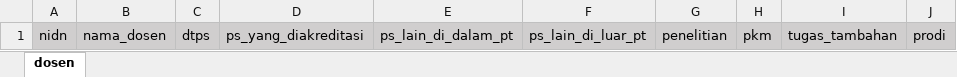
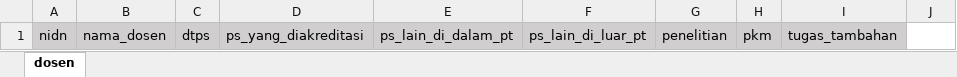
Before and after one commit to ridhoanggoro/borang, an Excel workbook: assets/upload/3.a.3.ewmp_dosen_tetap.xlsx, sheet dosen, drawn as a sheet; values as stored, in another font and other column widths than the file's, no borders; the diff names each change by its address in the sheet, - before the commit and + after, or states it on an @@ line.

```diff
--- a/assets/upload/3.a.3.ewmp_dosen_tetap.xlsx (sheet dosen)
+++ b/assets/upload/3.a.3.ewmp_dosen_tetap.xlsx (sheet dosen)
-J1: prodi
+J1: (empty)
-J1 fill: #D0CECE
+J1 fill: none
```
Also changed, not shown: assets/upload/1.1.tridarma_pendidikan.xlsx, assets/upload/1.2.tridarma_penelitian.xlsx, 11 other files.
